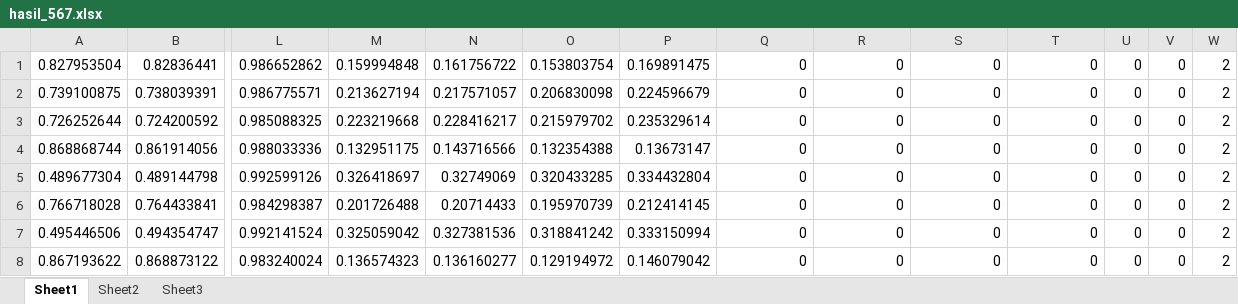
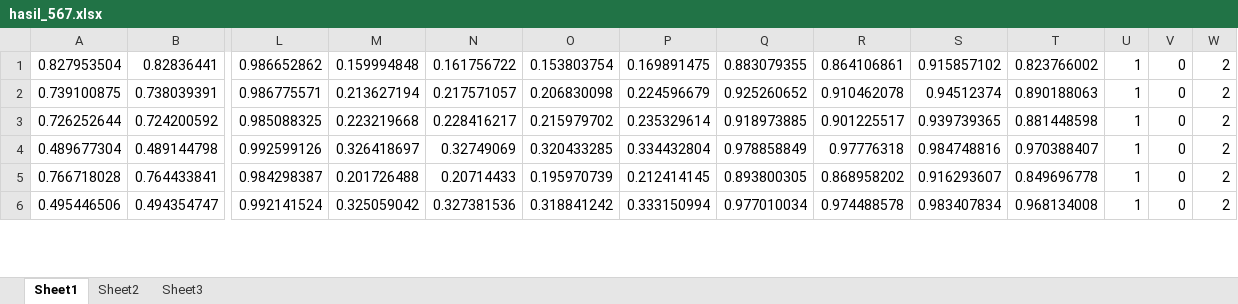
Before and after one commit to crssulton/tugas_akhir_crs, an Excel workbook: TA 2/Code/Hasil Ekstraksi/xlsx/hasil_567.xlsx, sheet Sheet1, drawn as a sheet; only a part is shown, gaps mark what is left out; values as stored, in another font and other column widths than the file's, no borders; removed rows and columns are numbered as before the commit, all else as after; rows hold the shown columns only; the diff covers the shown part only; the diff names each change by its address in the sheet, - before the commit and + after, or states it on an @@ line.

Commit message:
Update Pengujian Data Lombok

```diff
--- a/TA 2/Code/Hasil Ekstraksi/xlsx/hasil_567.xlsx (sheet Sheet1)
+++ b/TA 2/Code/Hasil Ekstraksi/xlsx/hasil_567.xlsx (sheet Sheet1)
-Q1: 0
+Q1: 0.883079355
-R1: 0
+R1: 0.864106861
-S1: 0
+S1: 0.915857102
-T1: 0
+T1: 0.823766002
-U1:U3: 0
+U1:U3: 1
-Q2: 0
+Q2: 0.925260652
-R2: 0
+R2: 0.910462078
-S2: 0
+S2: 0.94512374
-T2: 0
+T2: 0.890188063
-Q3: 0
+Q3: 0.918973885
-R3: 0
+R3: 0.901225517
-S3: 0
+S3: 0.939739365
-T3: 0
+T3: 0.881448598
-row 4: 0.868868744 | 0.861914056 | 0.988033336 | 0.132951175 | 0.143716566 | 0.132354388 | 0.13673147 | 0 | 0 | 0 | 0 | 0 | 0 | 2
-Q4: 0
+Q4: 0.978858849
-R4: 0
+R4: 0.97776318
-S4: 0
+S4: 0.984748816
-T4: 0
+T4: 0.970388407
-U4:U6: 0
+U4:U6: 1
-Q5: 0
+Q5: 0.893800305
-R5: 0
+R5: 0.868958202
-S5: 0
+S5: 0.916293607
-T5: 0
+T5: 0.849696778
-Q6: 0
+Q6: 0.977010034
-R6: 0
+R6: 0.974488578
-S6: 0
+S6: 0.983407834
-T6: 0
+T6: 0.968134008
-row 8: 0.867193622 | 0.868873122 | 0.983240024 | 0.136574323 | 0.136160277 | 0.129194972 | 0.146079042 | 0 | 0 | 0 | 0 | 0 | 0 | 2
```
Also changed, not shown: 20 added rows, 11 removed rows and 207 edited cells elsewhere in this sheet, 11 other files.
